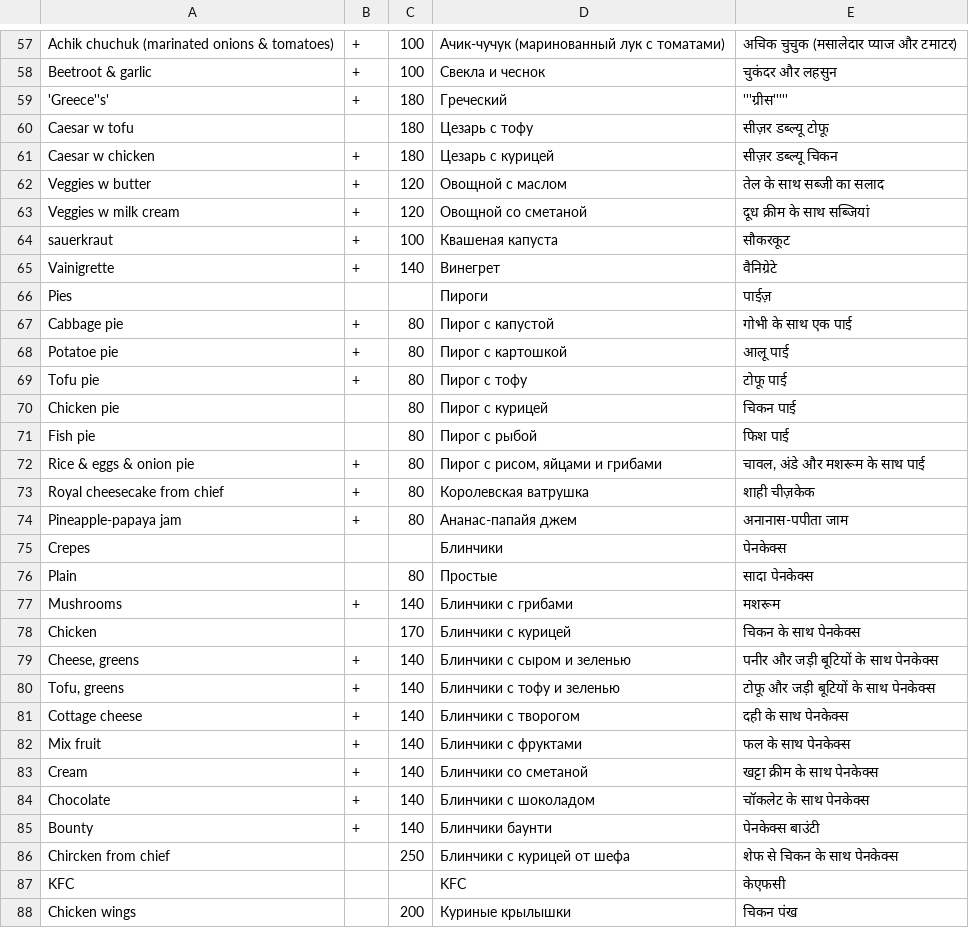
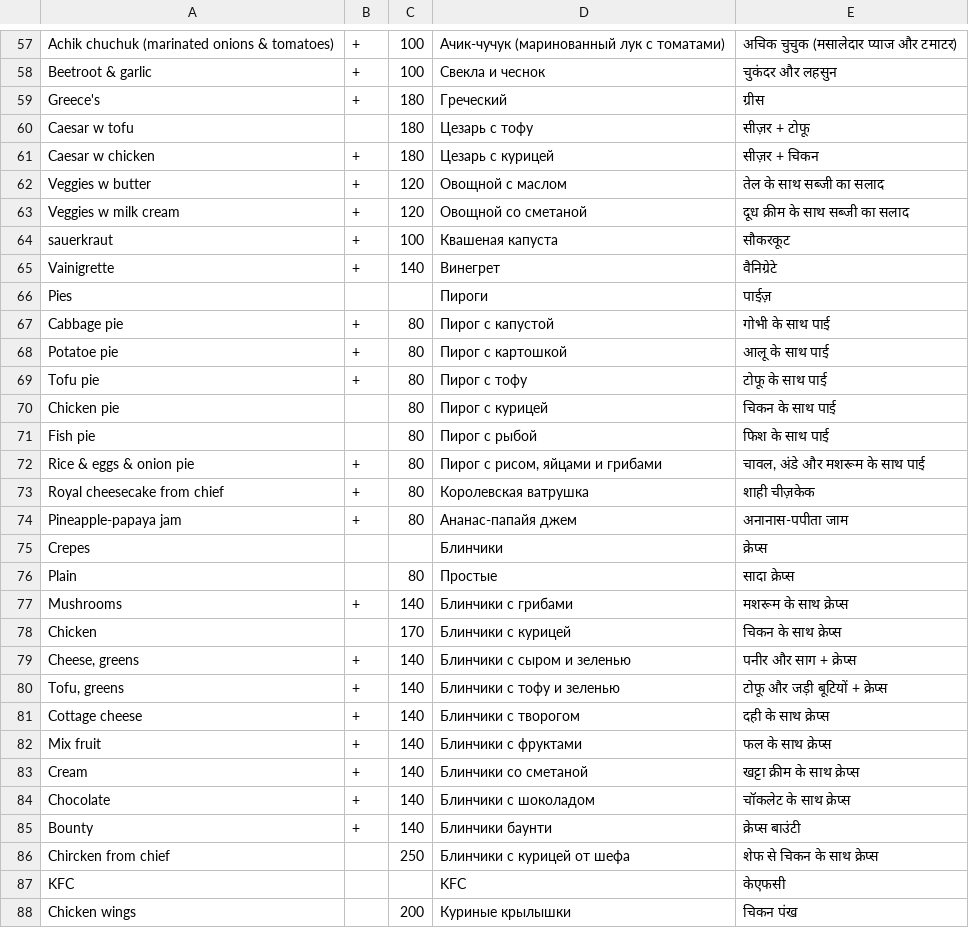
Before and after one commit to kamucho-ru/rest_bot, a CSV file: menu.csv, drawn as a sheet; only a part is shown, gaps mark what is left out; the diff covers the shown part only.

Commit message:
translations update

```diff
--- a/menu.csv
+++ b/menu.csv
@@ -58,7 +58,7 @@ Achik chuchuk (marinated onions & tomatoes);+;100;Ачик-чучук (мари
 Beetroot & garlic;+;100;Свекла и чеснок;चुकंदर और लहसुन
-'Greece''s';+;180;Греческий;'''ग्रीस'''''
-Caesar w tofu;;180;Цезарь с тофу;सीज़र डब्ल्यू टोफू
-Caesar w chicken;+;180;Цезарь с курицей;सीज़र डब्ल्यू चिकन
+Greece's;+;180;Греческий;ग्रीस
+Caesar w tofu;;180;Цезарь с тофу;सीज़र + टोफू
+Caesar w chicken;+;180;Цезарь с курицей;सीज़र + चिकन
 Veggies w butter;+;120;Овощной c маслом;तेल के साथ सब्जी का सलाद
-Veggies w milk cream;+;120;Овощной со сметаной;दूध क्रीम के साथ सब्जियां
+Veggies w milk cream;+;120;Овощной со сметаной;दूध क्रीम के साथ सब्जी का सलाद
 sauerkraut;+;100;Квашеная капуста;सौकरकूट
@@ -66,7 +66,7 @@ Vainigrette;+;140;Винегрет;वैनिग्रेटे
 Pies;;;Пироги;पाईज़
-Cabbage pie;+;80;Пирог с капустой;गोभी के साथ एक पाई
-Potatoe pie;+;80;Пирог с картошкой;आलू पाई
-Tofu pie;+;80;Пирог с тофу;टोफू पाई
-Chicken pie;;80;Пирог с курицей;चिकन पाई
-Fish pie;;80;Пирог с рыбой;फिश पाई
+Cabbage pie;+;80;Пирог с капустой;गोभी के साथ पाई
+Potatoe pie;+;80;Пирог с картошкой;आलू के साथ पाई
+Tofu pie;+;80;Пирог с тофу;टोफू के साथ पाई
+Chicken pie;;80;Пирог с курицей;चिकन के साथ पाई
+Fish pie;;80;Пирог с рыбой;फिश के साथ पाई
 Rice & eggs & onion pie;+;80;Пирог с рисом, яйцами и грибами;चावल, अंडे और मशरूम के साथ पाई
@@ -74,14 +74,14 @@ Royal cheesecake from chief;+;80;Королевская ватрушка;शा
 Pineapple-papaya jam;+;80;Ананас-папайя джем;अनानास-पपीता जाम
-Crepes;;;Блинчики;पेनकेक्स
-Plain;;80;Простые;सादा पेनकेक्स
-Mushrooms;+;140;Блинчики с грибами;मशरूम
-Chicken;;170;Блинчики с курицей;चिकन के साथ पेनकेक्स
-Cheese, greens;+;140;Блинчики с сыром и зеленью;पनीर और जड़ी बूटियों के साथ पेनकेक्स
-Tofu, greens;+;140;Блинчики с тофу и зеленью;टोफू और जड़ी बूटियों के साथ पेनकेक्स
-Cottage cheese;+;140;Блинчики с творогом;दही के साथ पेनकेक्स
-Mix fruit;+;140;Блинчики с фруктами;फल के साथ पेनकेक्स
-Cream;+;140;Блинчики со сметаной;खट्टा क्रीम के साथ पेनकेक्स
-Chocolate;+;140;Блинчики с шоколадом;चॉकलेट के साथ पेनकेक्स
-Bounty;+;140;Блинчики баунти;पेनकेक्स बाउंटी
-Chircken from chief;;250;Блинчики с курицей от шефа;शेफ से चिकन के साथ पेनकेक्स
+Crepes;;;Блинчики;क्रेप्स
+Plain;;80;Простые;सादा क्रेप्स
+Mushrooms;+;140;Блинчики с грибами;मशरूम के साथ क्रेप्स
+Chicken;;170;Блинчики с курицей;चिकन के साथ क्रेप्स
+Cheese, greens;+;140;Блинчики с сыром и зеленью;पनीर और साग + क्रेप्स
+Tofu, greens;+;140;Блинчики с тофу и зеленью;टोफू और जड़ी बूटियों + क्रेप्स
+Cottage cheese;+;140;Блинчики с творогом;दही के साथ क्रेप्स
+Mix fruit;+;140;Блинчики с фруктами;फल के साथ क्रेप्स
+Cream;+;140;Блинчики со сметаной;खट्टा क्रीम के साथ क्रेप्स
+Chocolate;+;140;Блинчики с шоколадом;चॉकलेट के साथ क्रेप्स
+Bounty;+;140;Блинчики баунти;क्रेप्स बाउंटी
+Chircken from chief;;250;Блинчики с курицей от шефа;शेफ से चिकन के साथ क्रेप्स
 KFC;;;KFC;केएफसी
```
Also changed, not shown: 21 edited cells elsewhere in this file.
